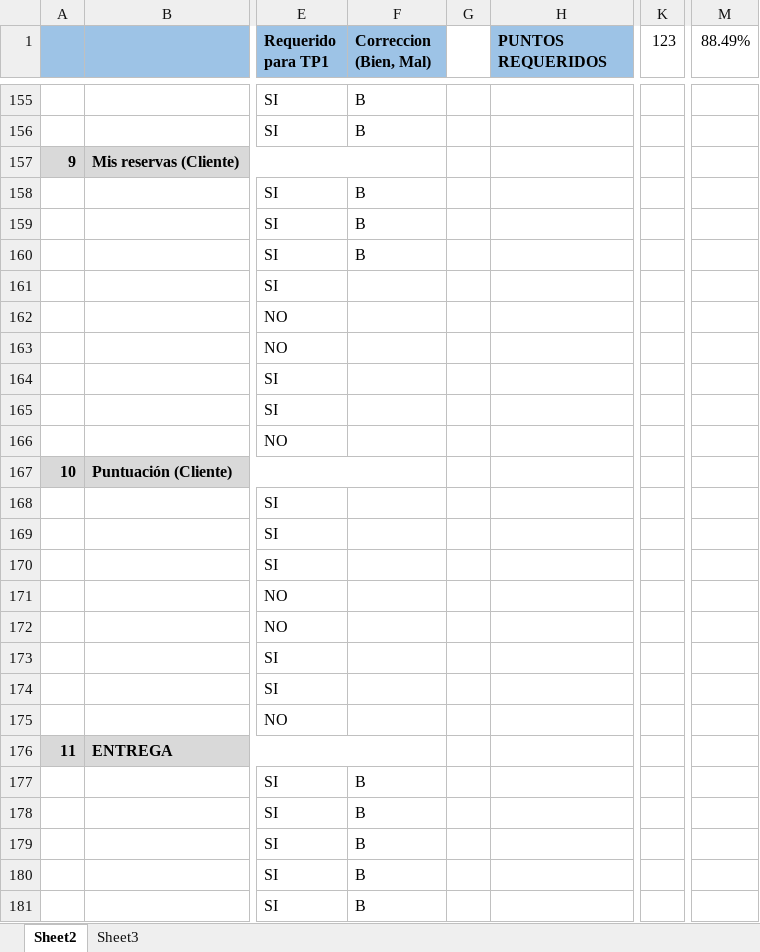
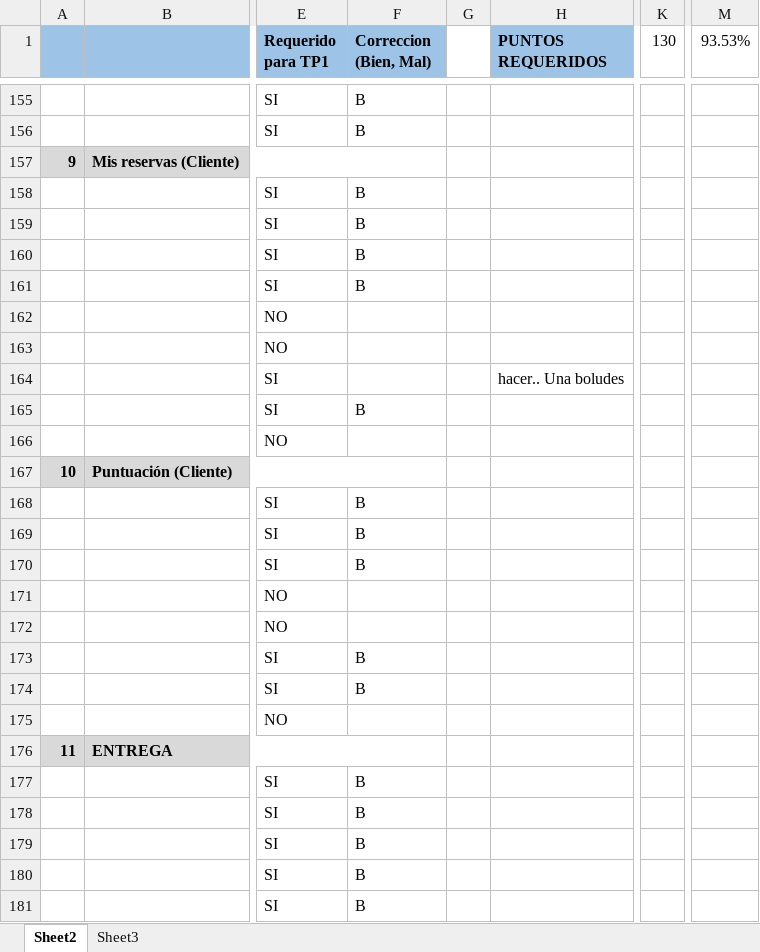
Before and after one commit to petarfx/PrograWeb3-AlquilaCocheras, an Excel workbook: Consigna/correcciones20162C.xlsx, sheet Sheet2, drawn as a sheet; only a part is shown, gaps mark what is left out; values as stored, in another font and other column widths than the file's, no borders; conditional formats not drawn; the diff names each change by its address in the sheet, - before the commit and + after, or states it on an @@ line.

```diff
--- a/Consigna/correcciones20162C.xlsx (sheet Sheet2)
+++ b/Consigna/correcciones20162C.xlsx (sheet Sheet2)
-K1: 123
+K1: 130
-M1: 88.49%
+M1: 93.53%
-F161 (Correccion (Bien, Mal)): (empty)
+F161 (Correccion (Bien, Mal)): B
-H164 (PUNTOS REQUERIDOS): (empty)
+H164 (PUNTOS REQUERIDOS): hacer.. Una boludes
-F165 (Correccion (Bien, Mal)): (empty)
+F165 (Correccion (Bien, Mal)): B
-F168:F170 (Correccion (Bien, Mal)): (empty)
+F168:F170 (Correccion (Bien, Mal)): B
-F173:F174 (Correccion (Bien, Mal)): (empty)
+F173:F174 (Correccion (Bien, Mal)): B
```
Also changed, not shown: 7 other files.
